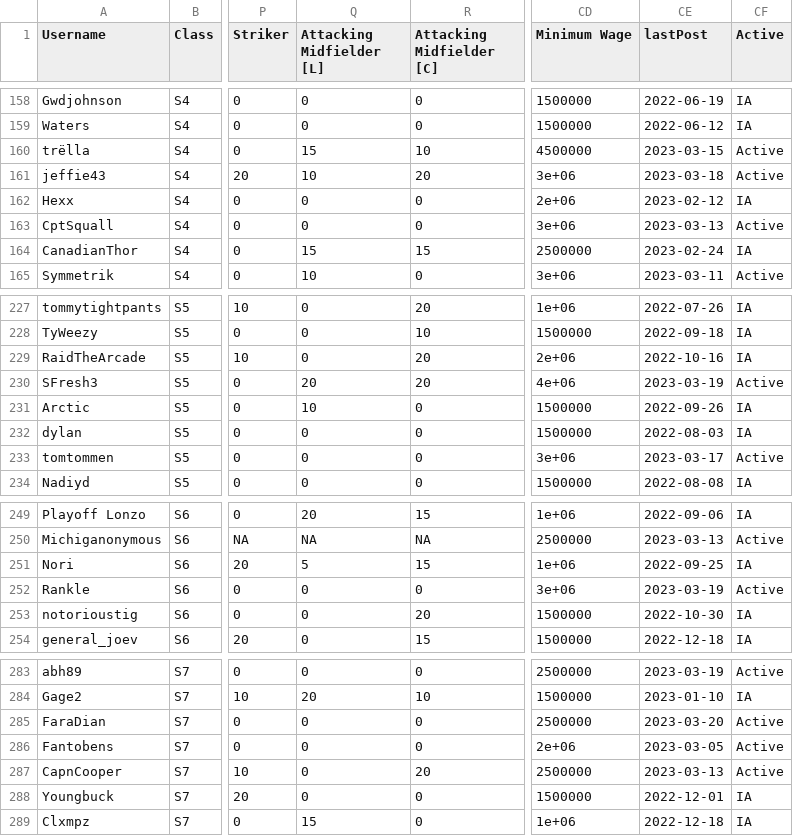
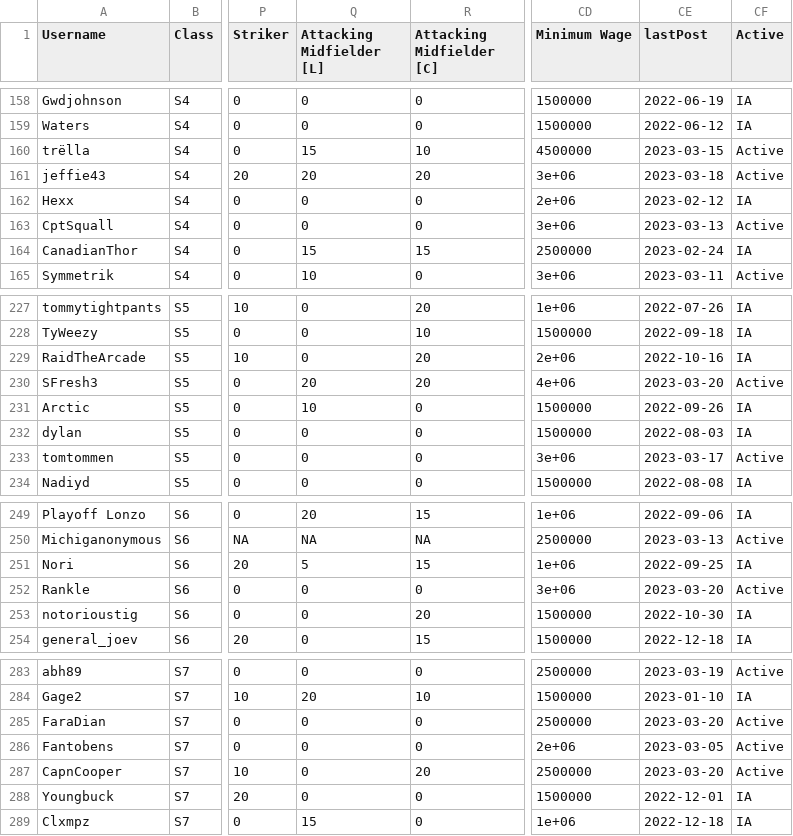
Before and after one commit to canadice/ssl-index, a CSV file: data/forumData.csv, drawn as a sheet; only a part is shown, gaps mark what is left out; the diff covers the shown part only; the diff names each change by its address in the sheet, - before the commit and + after, or states it on an @@ line.

```diff
--- a/data/forumData.csv
+++ b/data/forumData.csv
-Q161 (Attacking Midfielder [L]): 10
+Q161 (Attacking Midfielder [L]): 20
-CE230 (lastPost): 2023-03-19
+CE230 (lastPost): 2023-03-20
-CE252 (lastPost): 2023-03-19
+CE252 (lastPost): 2023-03-20
-CE287 (lastPost): 2023-03-13
+CE287 (lastPost): 2023-03-20
```
Also changed, not shown: 1 added row and 13 edited cells elsewhere in this file, 1 other file.
